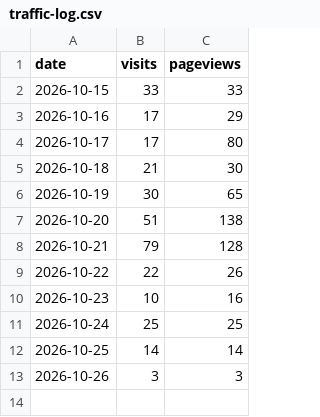
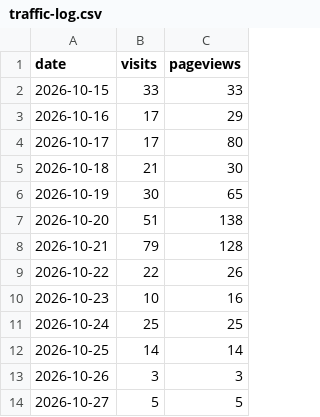
Before and after one commit to swarmnest/swarmnest-site, a CSV file: data/traffic-log.csv, drawn as a sheet; the diff names each change by its address in the sheet, - before the commit and + after, or states it on an @@ line.

```diff
--- a/data/traffic-log.csv
+++ b/data/traffic-log.csv
+row 14: 2026-10-27 | 5 | 5
```
Also changed, not shown: 5 other files.
